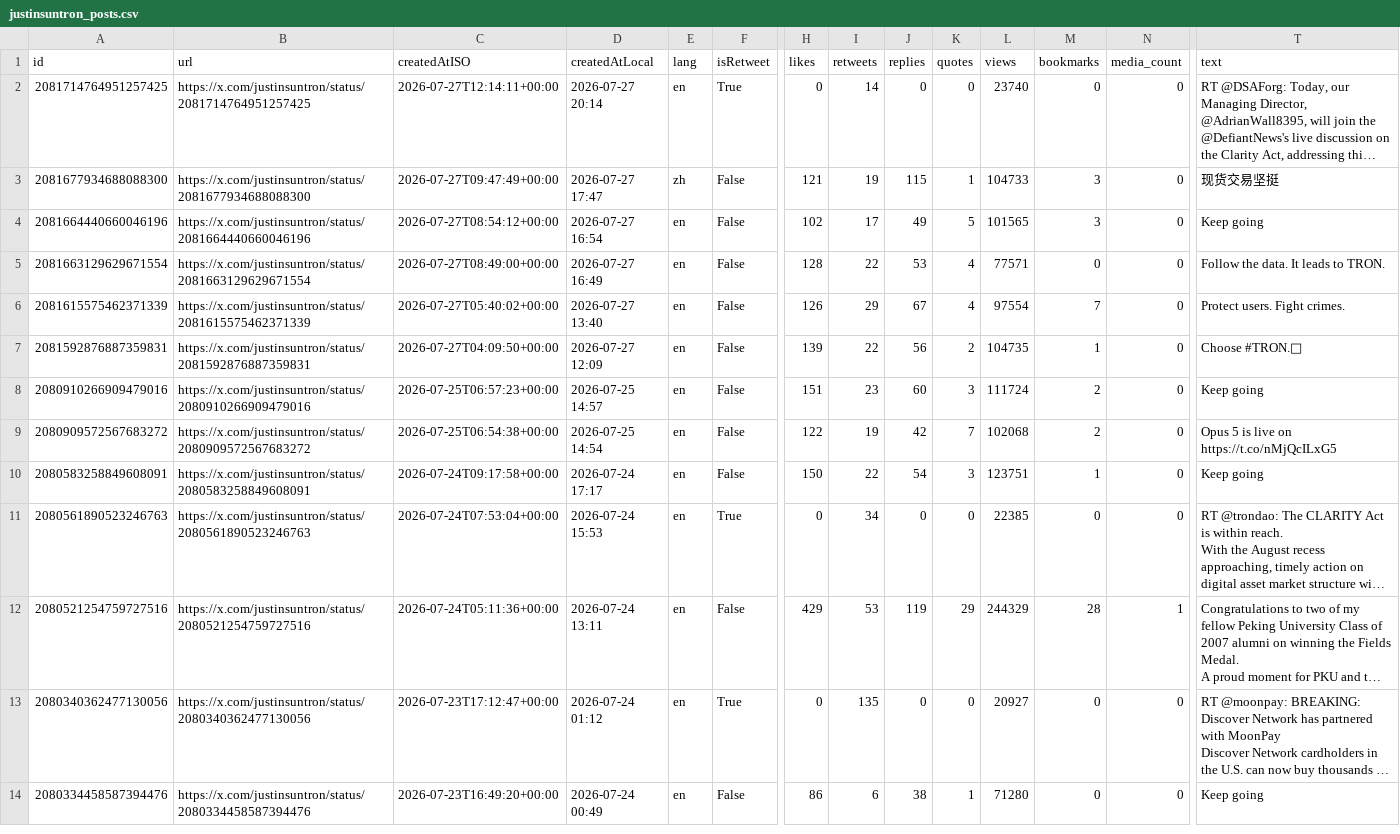
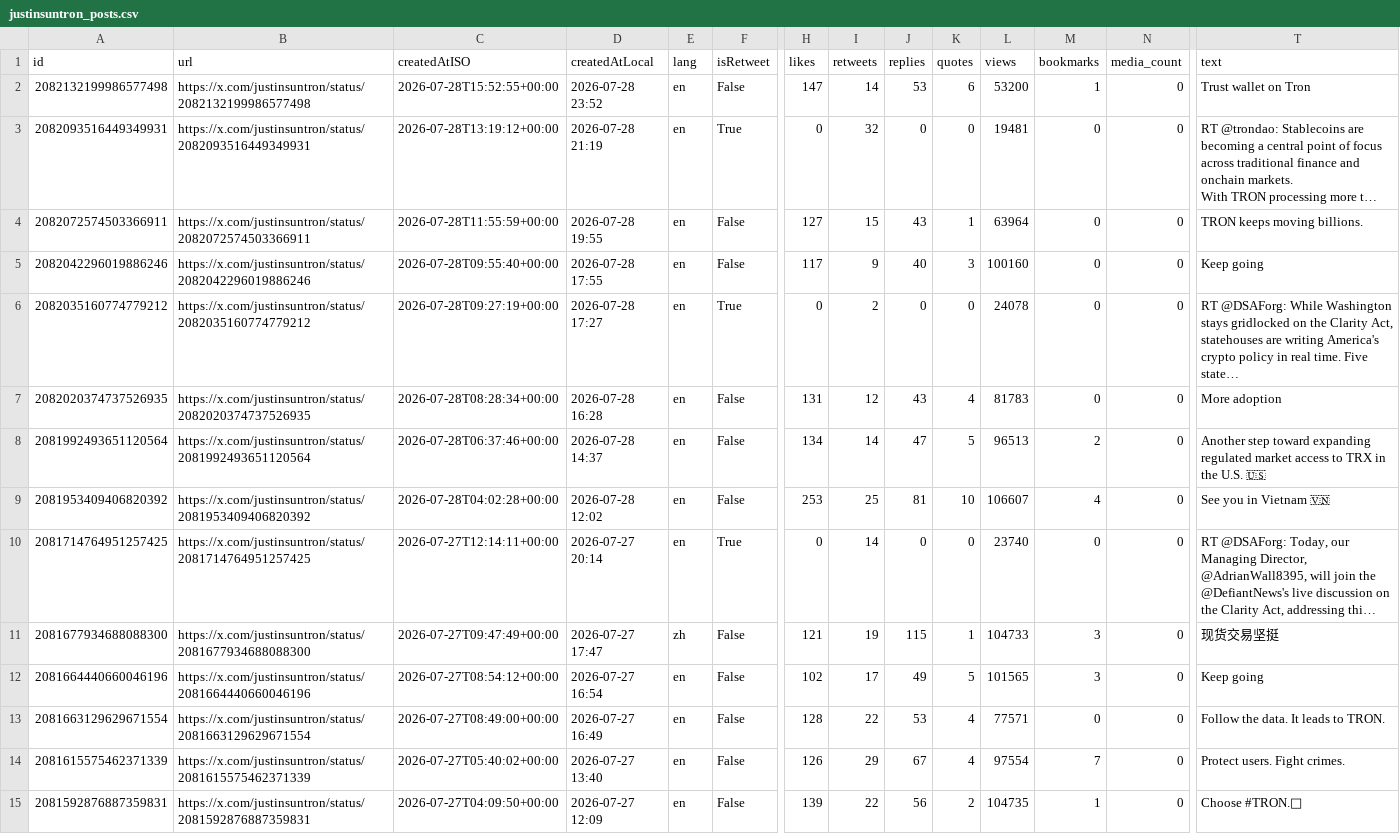
Before and after one commit to yan-labs/justin-sun-x-catalyst, a CSV file: data/justinsuntron_posts.csv, drawn as a sheet; only a part is shown, gaps mark what is left out; the shorter side is filled out with more unchanged rows; long unchanged cells end in …; rows hold the shown columns only; ↵ is a line break in a cell; the diff names each change by its address in the sheet, - before the commit and + after, or states it on an @@ line.

Commit message:
data: justin sun archive update (+8 posts) 2026-07-29

```diff
--- a/data/justinsuntron_posts.csv
+++ b/data/justinsuntron_posts.csv
+row 2: 2082132199986577498 | https://x.com/justinsuntron/status/2082132199986577498 | 2026-07-28T15:52:55+00:00 | 2026-07-28 23:52 | en | False | 147 | 14 | 53 | 6 | 53200 | 1 | 0 | Trust wallet on Tron
+row 3: 2082093516449349931 | https://x.com/justinsuntron/status/2082093516449349931 | 2026-07-28T13:19:12+00:00 | 2026-07-28 21:19 | en | True | 0 | 32 | 0 | 0 | 19481 | 0 | 0 | RT @trondao: Stablecoins are becoming a central point of focus across traditional finance and onchain markets. ↵ With TRON processing more t…
+row 4: 2082072574503366911 | https://x.com/justinsuntron/status/2082072574503366911 | 2026-07-28T11:55:59+00:00 | 2026-07-28 19:55 | en | False | 127 | 15 | 43 | 1 | 63964 | 0 | 0 | TRON keeps moving billions.
+row 5: 2082042296019886246 | https://x.com/justinsuntron/status/2082042296019886246 | 2026-07-28T09:55:40+00:00 | 2026-07-28 17:55 | en | False | 117 | 9 | 40 | 3 | 100160 | 0 | 0 | Keep going
+row 6: 2082035160774779212 | https://x.com/justinsuntron/status/2082035160774779212 | 2026-07-28T09:27:19+00:00 | 2026-07-28 17:27 | en | True | 0 | 2 | 0 | 0 | 24078 | 0 | 0 | RT @DSAForg: While Washington stays gridlocked on the Clarity Act, statehouses are writing America's crypto policy in real time. Five state…
+row 7: 2082020374737526935 | https://x.com/justinsuntron/status/2082020374737526935 | 2026-07-28T08:28:34+00:00 | 2026-07-28 16:28 | en | False | 131 | 12 | 43 | 4 | 81783 | 0 | 0 | More adoption
+row 8: 2081992493651120564 | https://x.com/justinsuntron/status/2081992493651120564 | 2026-07-28T06:37:46+00:00 | 2026-07-28 14:37 | en | False | 134 | 14 | 47 | 5 | 96513 | 2 | 0 | Another step toward expanding regulated market access to TRX in the U.S. 🇺🇸
+row 9: 2081953409406820392 | https://x.com/justinsuntron/status/2081953409406820392 | 2026-07-28T04:02:28+00:00 | 2026-07-28 12:02 | en | False | 253 | 25 | 81 | 10 | 106607 | 4 | 0 | See you in Vietnam 🇻🇳
```
Also changed, not shown: 3 other files.
